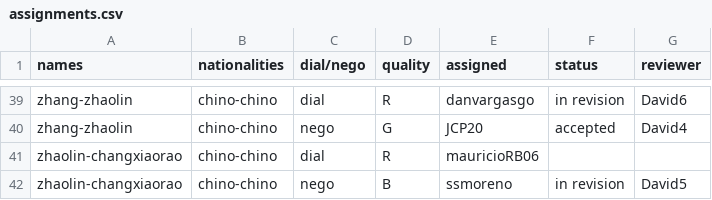
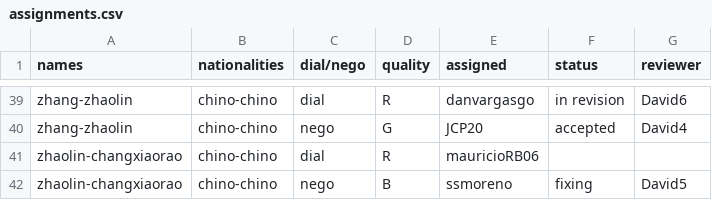
Before and after one commit to oolivos27/Allignment, a CSV file: assignments.csv, drawn as a sheet; only a part is shown, gaps mark what is left out.

Commit message:
Update assignments.csv

```diff
--- a/assignments.csv
+++ b/assignments.csv
@@ -41,2 +41,2 @@ zhang-zhaolin,chino-chino,nego,G,JCP20,accepted,David4
 zhaolin-changxiaorao,chino-chino,dial,R,mauricioRB06,,
-zhaolin-changxiaorao,chino-chino,nego,B,ssmoreno,in revision,David5
+zhaolin-changxiaorao,chino-chino,nego,B,ssmoreno,fixing,David5
```
